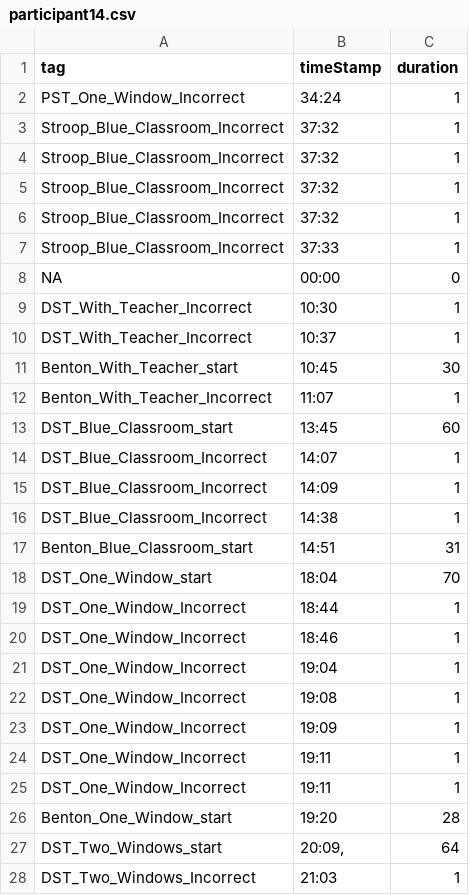
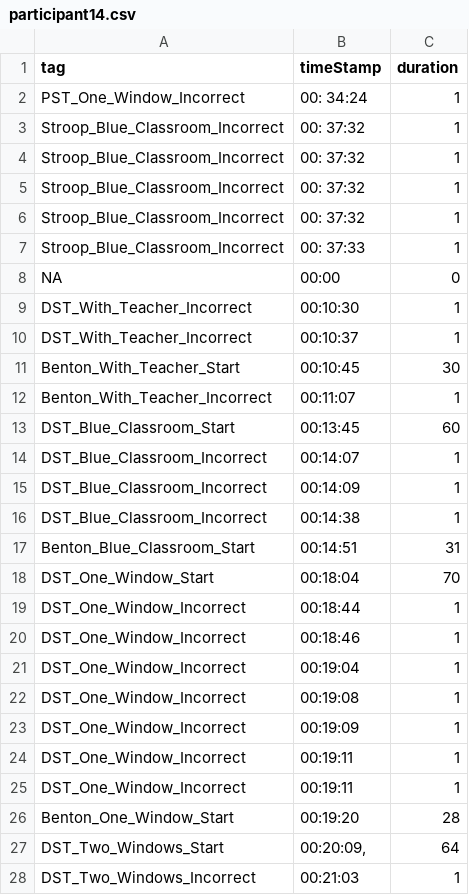
Before and after one commit to mbd25/A3_Analysis, a CSV file: EEG Tag Sheets/participant14.csv, drawn as a sheet; only a part is shown; the diff covers the shown part only.

```diff
--- a/EEG Tag Sheets/participant14.csv
+++ b/EEG Tag Sheets/participant14.csv
@@ -1,28 +1,28 @@
 "tag","timeStamp","duration"
-"PST_One_Window_Incorrect"," 34:24","1"
-"Stroop_Blue_Classroom_Incorrect"," 37:32","1"
-"Stroop_Blue_Classroom_Incorrect"," 37:32","1"
-"Stroop_Blue_Classroom_Incorrect"," 37:32","1"
-"Stroop_Blue_Classroom_Incorrect"," 37:32","1"
-"Stroop_Blue_Classroom_Incorrect"," 37:33 ","1"
+"PST_One_Window_Incorrect","00: 34:24","1"
+"Stroop_Blue_Classroom_Incorrect","00: 37:32","1"
+"Stroop_Blue_Classroom_Incorrect","00: 37:32","1"
+"Stroop_Blue_Classroom_Incorrect","00: 37:32","1"
+"Stroop_Blue_Classroom_Incorrect","00: 37:32","1"
+"Stroop_Blue_Classroom_Incorrect","00: 37:33 ","1"
 "NA","00:00","0"
-"DST_With_Teacher_Incorrect","10:30","1"
-"DST_With_Teacher_Incorrect","10:37","1"
-"Benton_With_Teacher_start","10:45","30"
-"Benton_With_Teacher_Incorrect","11:07","1"
-"DST_Blue_Classroom_start","13:45","60"
-"DST_Blue_Classroom_Incorrect","14:07","1"
-"DST_Blue_Classroom_Incorrect","14:09","1"
-"DST_Blue_Classroom_Incorrect","14:38","1"
-"Benton_Blue_Classroom_start","14:51","31"
-"DST_One_Window_start","18:04","70"
-"DST_One_Window_Incorrect","18:44","1"
-"DST_One_Window_Incorrect","18:46","1"
-"DST_One_Window_Incorrect","19:04","1"
-"DST_One_Window_Incorrect","19:08","1"
-"DST_One_Window_Incorrect","19:09","1"
-"DST_One_Window_Incorrect","19:11","1"
-"DST_One_Window_Incorrect","19:11","1"
-"Benton_One_Window_start","19:20","28"
-"DST_Two_Windows_start","20:09, ","64"
-"DST_Two_Windows_Incorrect","21:03","1"
+"DST_With_Teacher_Incorrect","00:10:30","1"
+"DST_With_Teacher_Incorrect","00:10:37","1"
+"Benton_With_Teacher_Start","00:10:45","30"
+"Benton_With_Teacher_Incorrect","00:11:07","1"
+"DST_Blue_Classroom_Start","00:13:45","60"
+"DST_Blue_Classroom_Incorrect","00:14:07","1"
+"DST_Blue_Classroom_Incorrect","00:14:09","1"
+"DST_Blue_Classroom_Incorrect","00:14:38","1"
+"Benton_Blue_Classroom_Start","00:14:51","31"
+"DST_One_Window_Start","00:18:04","70"
+"DST_One_Window_Incorrect","00:18:44","1"
+"DST_One_Window_Incorrect","00:18:46","1"
+"DST_One_Window_Incorrect","00:19:04","1"
+"DST_One_Window_Incorrect","00:19:08","1"
+"DST_One_Window_Incorrect","00:19:09","1"
+"DST_One_Window_Incorrect","00:19:11","1"
+"DST_One_Window_Incorrect","00:19:11","1"
+"Benton_One_Window_Start","00:19:20","28"
+"DST_Two_Windows_Start","00:20:09, ","64"
+"DST_Two_Windows_Incorrect","00:21:03","1"
```
Also changed, not shown: 96 edited cells elsewhere in this file, EEG Tag Sheets/participant15.csv, EEG Tag Sheets/participant16.csv, 48 other files.
